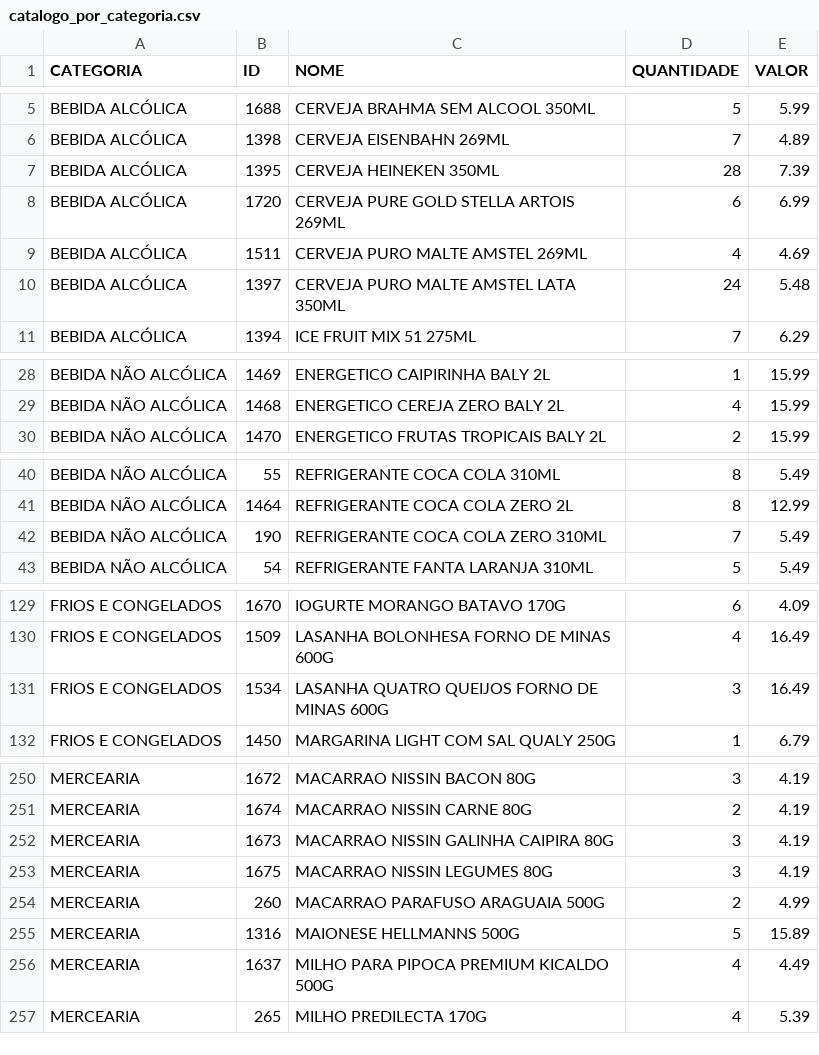
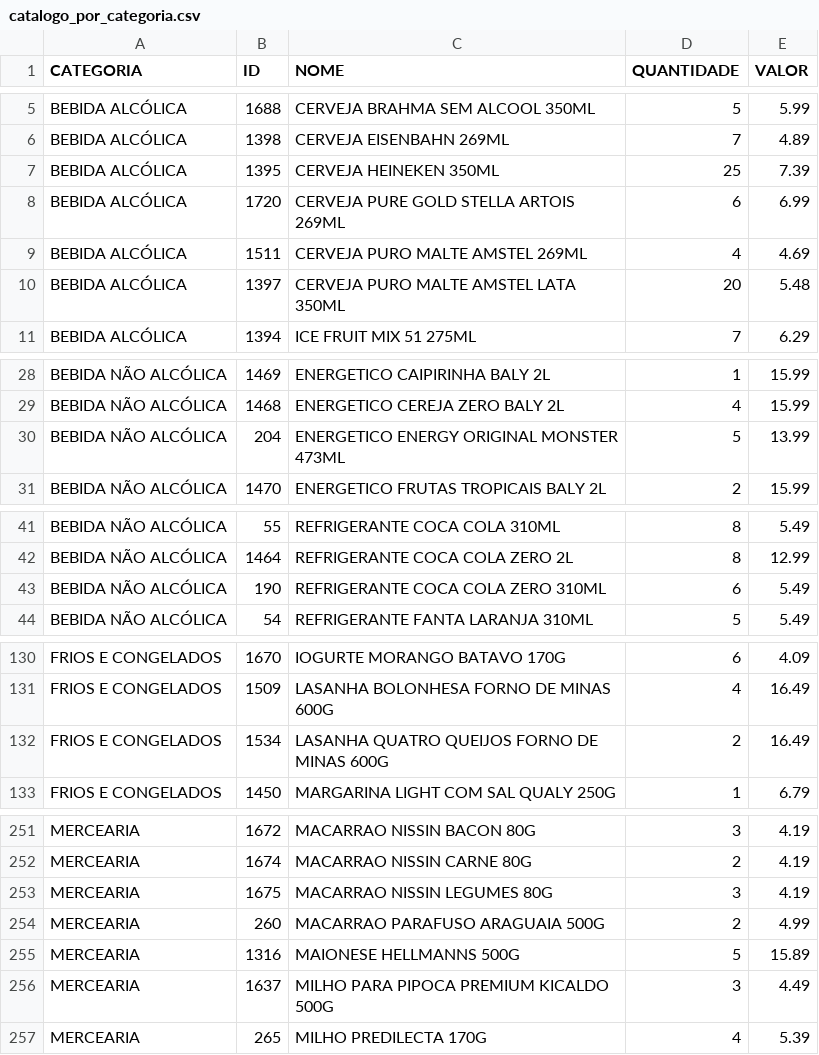
Before and after one commit to guicobracraft-prog/PesquisadeMercado, a CSV file: catalogo_por_categoria.csv, drawn as a sheet; only a part is shown, gaps mark what is left out; the diff covers the shown part only.

```diff
--- a/catalogo_por_categoria.csv
+++ b/catalogo_por_categoria.csv
@@ -6,6 +6,6 @@ BEBIDA ALCÓLICA;1688;CERVEJA BRAHMA SEM ALCOOL 350ML;5;5.99
 BEBIDA ALCÓLICA;1398;CERVEJA EISENBAHN 269ML;7;4.89
-BEBIDA ALCÓLICA;1395;CERVEJA HEINEKEN 350ML;28;7.39
+BEBIDA ALCÓLICA;1395;CERVEJA HEINEKEN 350ML;25;7.39
 BEBIDA ALCÓLICA;1720;CERVEJA PURE GOLD STELLA ARTOIS 269ML;6;6.99
 BEBIDA ALCÓLICA;1511;CERVEJA PURO MALTE AMSTEL 269ML;4;4.69
-BEBIDA ALCÓLICA;1397;CERVEJA PURO MALTE AMSTEL LATA 350ML;24;5.48
+BEBIDA ALCÓLICA;1397;CERVEJA PURO MALTE AMSTEL LATA 350ML;20;5.48
 BEBIDA ALCÓLICA;1394;ICE FRUIT MIX 51 275ML;7;6.29
@@ -29,2 +29,3 @@ BEBIDA NÃO ALCÓLICA;1469;ENERGETICO CAIPIRINHA BALY 2L;1;15.99
 BEBIDA NÃO ALCÓLICA;1468;ENERGETICO CEREJA ZERO BALY 2L;4;15.99
+BEBIDA NÃO ALCÓLICA;204;ENERGETICO ENERGY ORIGINAL MONSTER 473ML;5;13.99
 BEBIDA NÃO ALCÓLICA;1470;ENERGETICO FRUTAS TROPICAIS BALY 2L;2;15.99
@@ -41,3 +42,3 @@ BEBIDA NÃO ALCÓLICA;55;REFRIGERANTE COCA COLA 310ML;8;5.49
 BEBIDA NÃO ALCÓLICA;1464;REFRIGERANTE COCA COLA ZERO  2L;8;12.99
-BEBIDA NÃO ALCÓLICA;190;REFRIGERANTE COCA COLA ZERO 310ML;7;5.49
+BEBIDA NÃO ALCÓLICA;190;REFRIGERANTE COCA COLA ZERO 310ML;6;5.49
 BEBIDA NÃO ALCÓLICA;54;REFRIGERANTE FANTA LARANJA 310ML;5;5.49
@@ -130,3 +131,3 @@ FRIOS E CONGELADOS;1670;IOGURTE MORANGO BATAVO 170G;6;4.09
 FRIOS E CONGELADOS;1509;LASANHA BOLONHESA FORNO DE MINAS 600G;4;16.49
-FRIOS E CONGELADOS;1534;LASANHA QUATRO QUEIJOS FORNO DE MINAS 600G;3;16.49
+FRIOS E CONGELADOS;1534;LASANHA QUATRO QUEIJOS FORNO DE MINAS 600G;2;16.49
 FRIOS E CONGELADOS;1450;MARGARINA LIGHT COM SAL QUALY 250G;1;6.79
@@ -251,3 +252,2 @@ MERCEARIA;1672;MACARRAO NISSIN BACON 80G;3;4.19
 MERCEARIA;1674;MACARRAO NISSIN CARNE 80G;2;4.19
-MERCEARIA;1673;MACARRAO NISSIN GALINHA CAIPIRA 80G;3;4.19
 MERCEARIA;1675;MACARRAO NISSIN LEGUMES 80G;3;4.19
@@ -255,3 +255,3 @@ MERCEARIA;260;MACARRAO PARAFUSO ARAGUAIA 500G;2;4.99
 MERCEARIA;1316;MAIONESE HELLMANNS 500G;5;15.89
-MERCEARIA;1637;MILHO PARA PIPOCA PREMIUM KICALDO 500G;4;4.49
+MERCEARIA;1637;MILHO PARA PIPOCA PREMIUM KICALDO 500G;3;4.49
 MERCEARIA;265;MILHO PREDILECTA 170G;4;5.39
```
Also changed, not shown: 2 edited cells elsewhere in this file, catalogo_geral.csv, vendas_acumuladas.csv, 3 other files.
